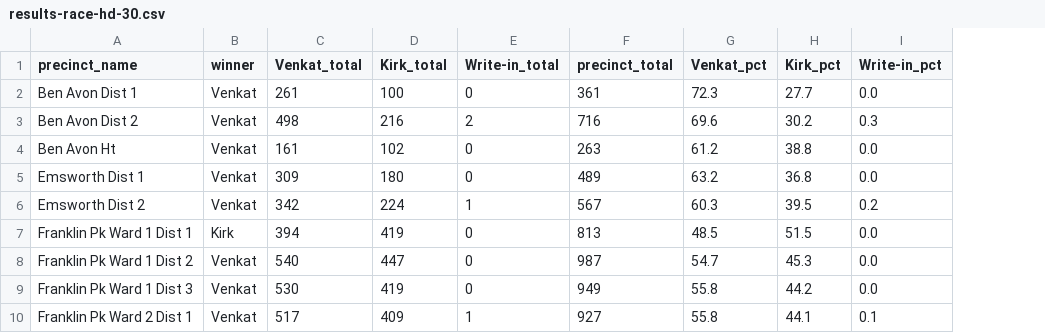
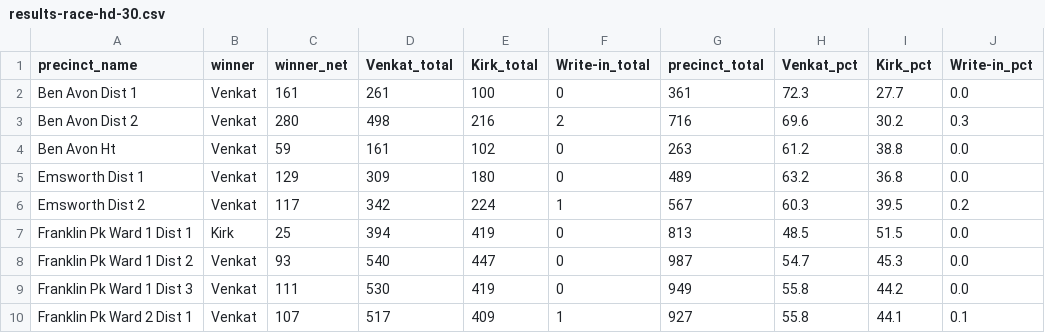
Before and after one commit to maclover7/elections2022, a CSV file: allegheny-adder/output/results-race-hd-30.csv, drawn as a sheet; only a part is shown; the diff names each change by its address in the sheet, - before the commit and + after, or states it on an @@ line.

```diff
--- a/allegheny-adder/output/results-race-hd-30.csv
+++ b/allegheny-adder/output/results-race-hd-30.csv
+column C (winner_net), rows 2-10: 161 | 280 | 59 | 129 | 117 | 25 | 93 | 111 | 107
```
Also changed, not shown: allegheny-adder/output/results-race-hd-33.csv, allegheny-adder/output/results-race-sd-38.csv, 1 other file.
